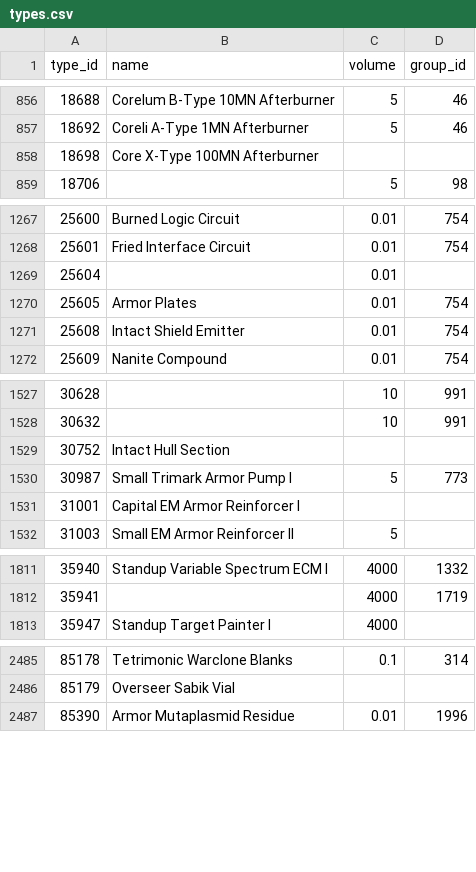
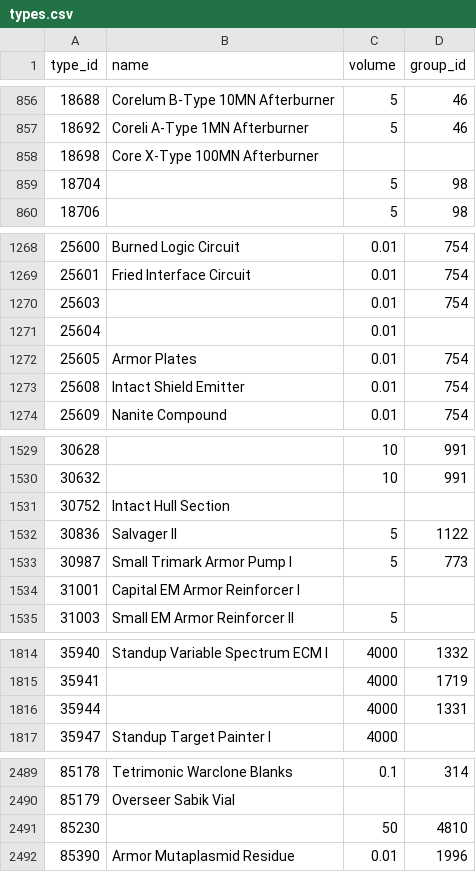
Before and after one commit to erikbahl-afk/eve-online-isk-machine, a CSV file: data/types.csv, drawn as a sheet; only a part is shown, gaps mark what is left out; the diff covers the shown part only.

```diff
--- a/data/types.csv
+++ b/data/types.csv
@@ -858,2 +858,3 @@ type_id,name,volume,group_id
 18698,Core X-Type 100MN Afterburner,,
+18704,,5,98
 18706,,5,98
@@ -1268,2 +1269,3 @@ type_id,name,volume,group_id
 25601,Fried Interface Circuit,0.01,754
+25603,,0.01,754
 25604,,0.01,
@@ -1529,2 +1531,3 @@ type_id,name,volume,group_id
 30752,Intact Hull Section,,
+30836,Salvager II,5,1122
 30987,Small Trimark Armor Pump I,5,773
@@ -1812,2 +1815,3 @@ type_id,name,volume,group_id
 35941,,4000,1719
+35944,,4000,1331
 35947,Standup Target Painter I,4000,
@@ -2486,2 +2490,3 @@ type_id,name,volume,group_id
 85179,Overseer Sabik Vial,,
+85230,,50,4810
 85390,Armor Mutaplasmid Residue,0.01,1996
```
Also changed, not shown: 2 edited cells elsewhere in this file, state/metrics.csv, state/variants/exports/metrics.csv, 28 other files.
